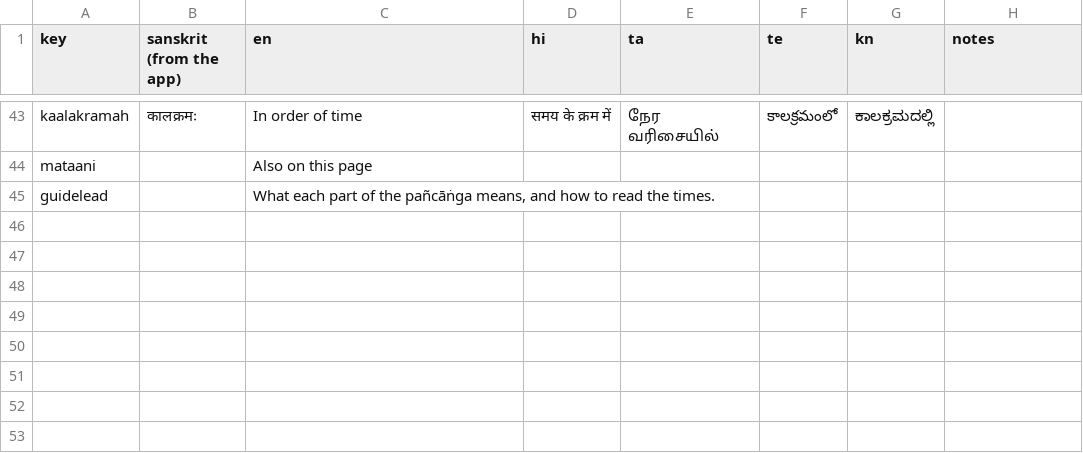
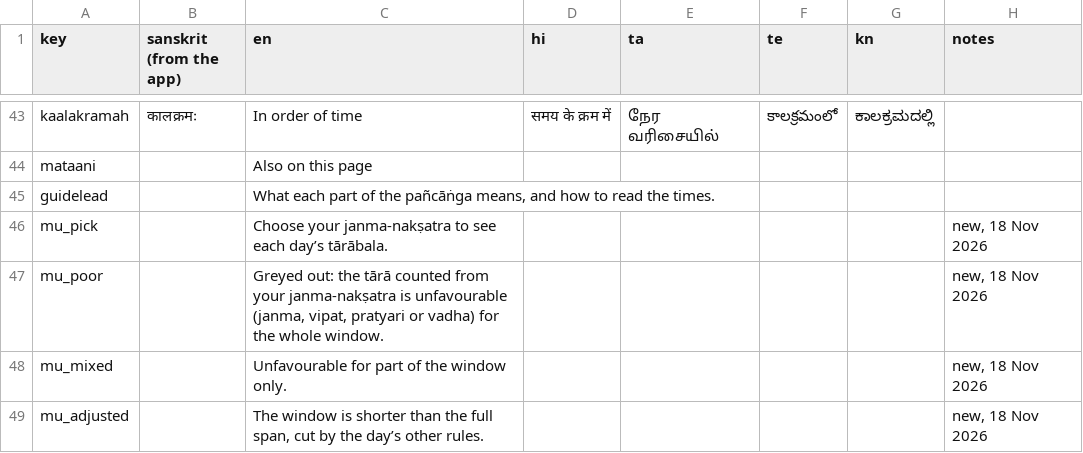
Before and after one commit to adyatithi/panchaanga, a CSV file: translations/interface.csv, drawn as a sheet; only a part is shown, gaps mark what is left out.

```diff
--- a/translations/interface.csv
+++ b/translations/interface.csv
@@ -45 +45,5 @@ mataani,,"Also on this page",,,,,
 guidelead,,"What each part of the pañcāṅga means, and how to read the times.",,,,,
+mu_pick,,"Choose your janma-nakṣatra to see each day’s tārābala.",,,,,"new, 18 Nov 2026"
+mu_poor,,"Greyed out: the tārā counted from your janma-nakṣatra is unfavourable (janma, vipat, pratyari or vadha) for the whole window.",,,,,"new, 18 Nov 2026"
+mu_mixed,,"Unfavourable for part of the window only.",,,,,"new, 18 Nov 2026"
+mu_adjusted,,"The window is shorter than the full span, cut by the day’s other rules.",,,,,"new, 18 Nov 2026"
```
Also changed, not shown: 6 other files.
